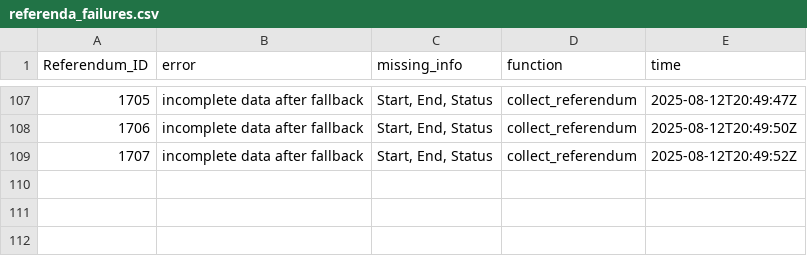
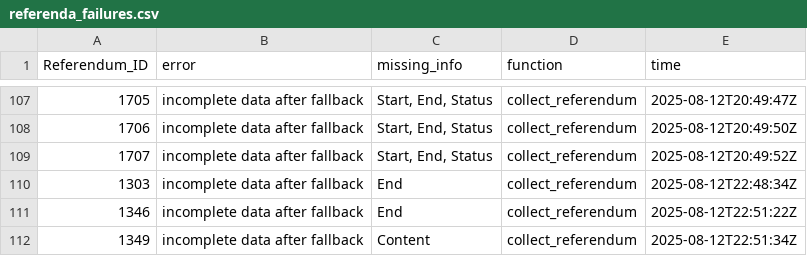
Before and after one commit to zmzubraj/APOLLO_Gov_Proposal_System, a CSV file: data/output/referenda_failures.csv, drawn as a sheet; only a part is shown, gaps mark what is left out; the diff names each change by its address in the sheet, - before the commit and + after, or states it on an @@ line.

```diff
--- a/data/output/referenda_failures.csv
+++ b/data/output/referenda_failures.csv
+row 110: 1303 | incomplete data after fallback | End | collect_referendum | 2025-08-12T22:48:34Z
+row 111: 1346 | incomplete data after fallback | End | collect_referendum | 2025-08-12T22:51:22Z
+row 112: 1349 | incomplete data after fallback | Content | collect_referendum | 2025-08-12T22:51:34Z
```
Also changed, not shown: 1 other file.
